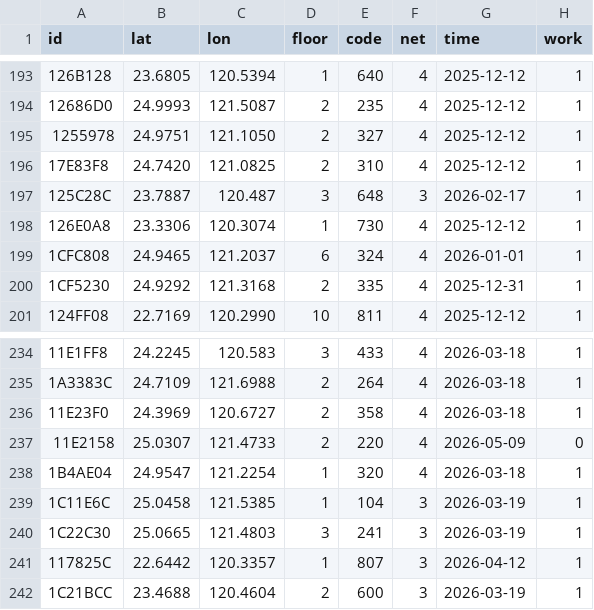
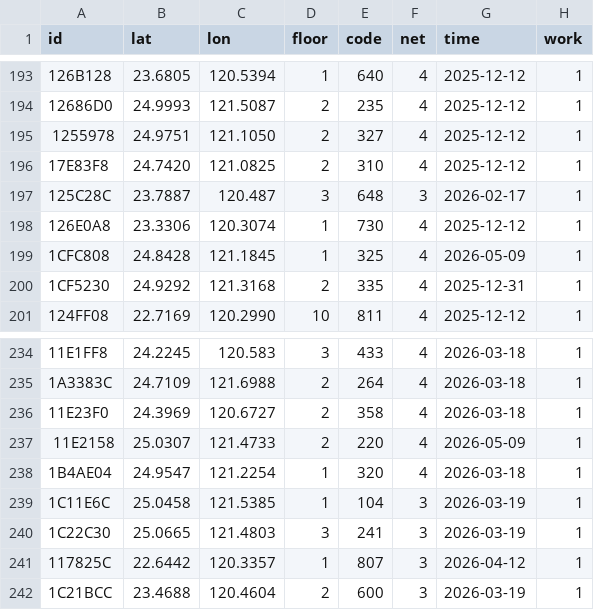
Before and after one commit to ExpTechTW/API, a CSV file: resource/station-dev.csv, drawn as a sheet; only a part is shown, gaps mark what is left out.

Commit message:
fix: station (#252)

```diff
--- a/resource/station-dev.csv
+++ b/resource/station-dev.csv
@@ -198,3 +198,3 @@ id,lat,lon,floor,code,net,time,work
 126E0A8,23.3306,120.3074,1,730,4,2025-12-12,1
-1CFC808,24.9465,121.2037,6,324,4,2026-01-01,1
+1CFC808,24.8428,121.1845,1,325,4,2026-05-09,1
 1CF5230,24.9292,121.3168,2,335,4,2025-12-31,1
@@ -236,3 +236,3 @@ id,lat,lon,floor,code,net,time,work
 11E23F0,24.3969,120.6727,2,358,4,2026-03-18,1
-11E2158,25.0307,121.4733,2,220,4,2026-05-09,0
+11E2158,25.0307,121.4733,2,220,4,2026-05-09,1
 1B4AE04,24.9547,121.2254,1,320,4,2026-03-18,1
```
